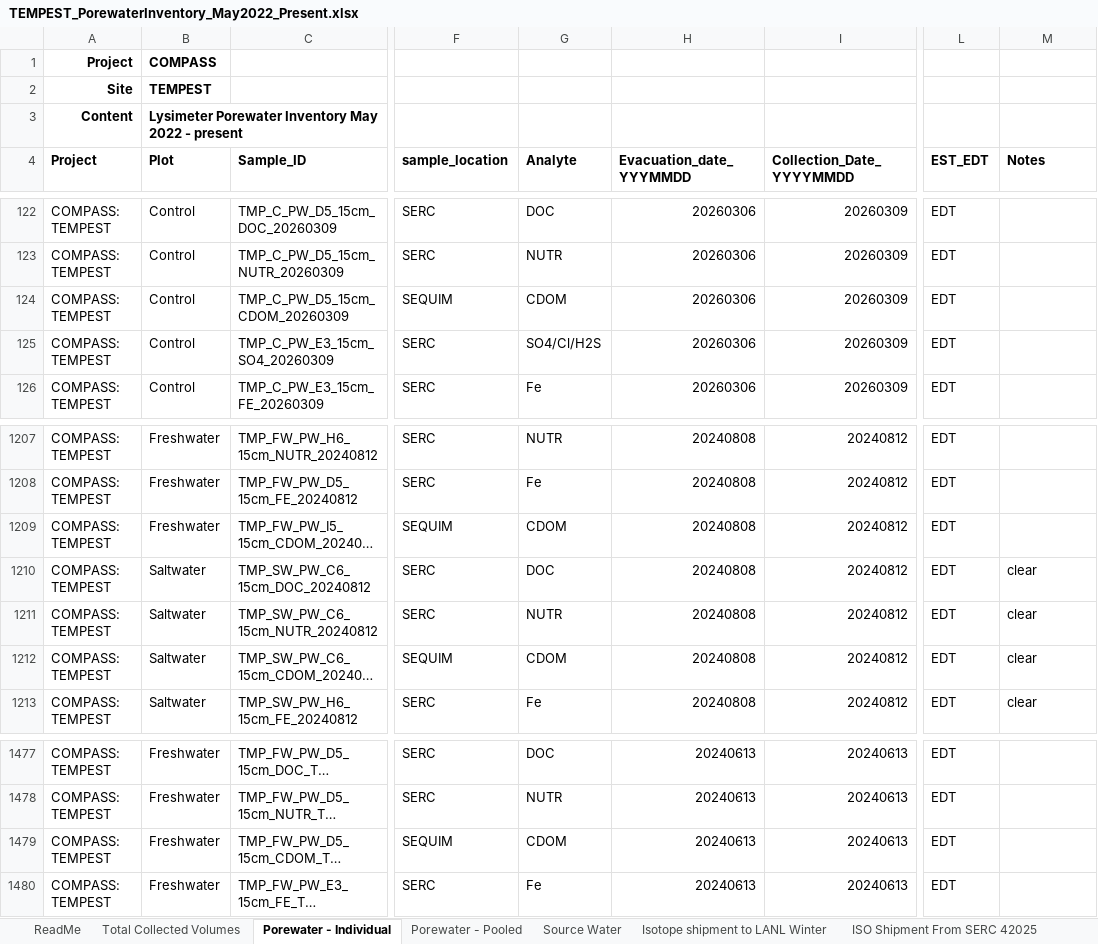
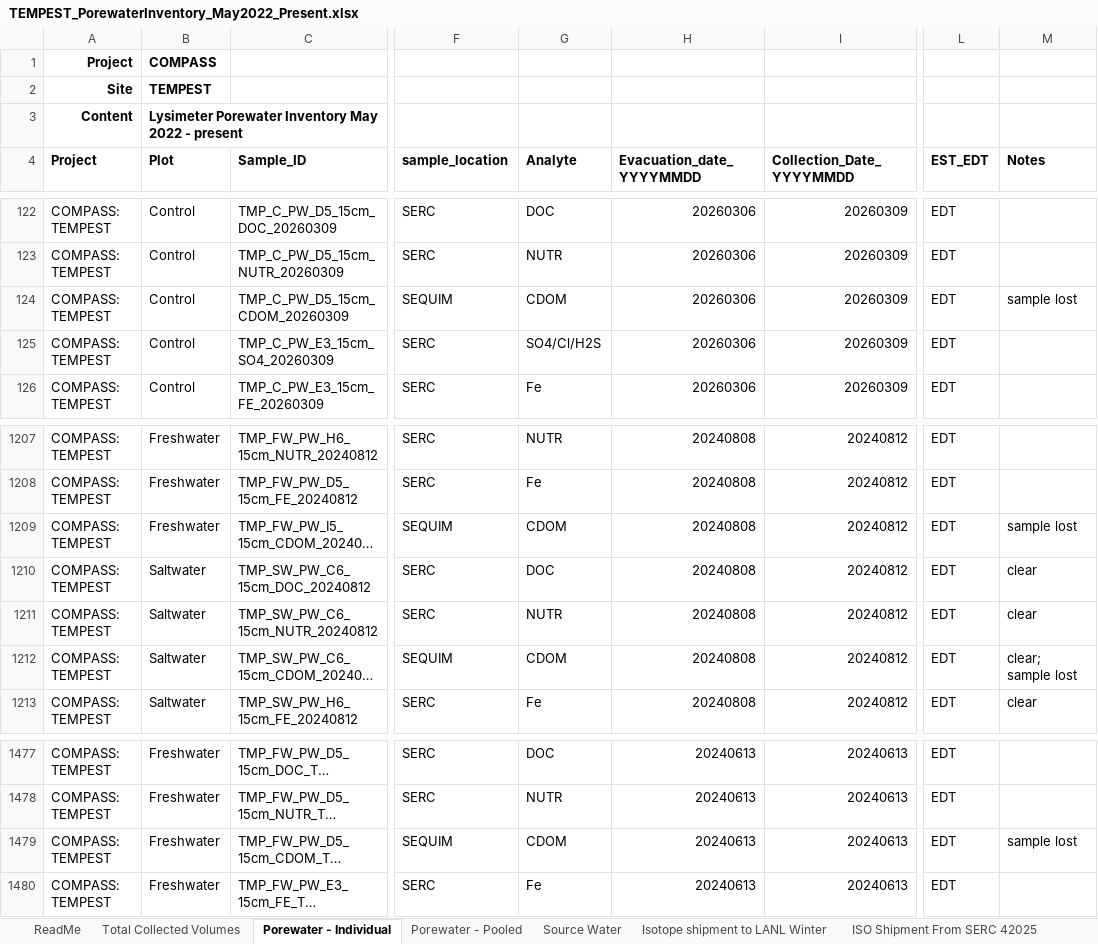
Before and after one commit to COMPASS-DOE/TEMPEST_Porewater, an Excel workbook: processing_scripts/Inventory_Processing/TEMPEST_PorewaterInventory_May2022_Present.xlsx, sheet Porewater - Individual, drawn as a sheet; only a part is shown, gaps mark what is left out; long unchanged cells end in …; values as stored, in another font and other column widths than the file's, no borders; charts and pictures not drawn; the diff names each change by its address in the sheet, - before the commit and + after, or states it on an @@ line.

```diff
--- a/processing_scripts/Inventory_Processing/TEMPEST_PorewaterInventory_May2022_Present.xlsx (sheet Porewater - Individual)
+++ b/processing_scripts/Inventory_Processing/TEMPEST_PorewaterInventory_May2022_Present.xlsx (sheet Porewater - Individual)
-H4: Evacuation_date_YYYMMDD
+H4: Evacuation_date_YYYYMMDD
-M124 (Notes): (empty)
+M124 (Notes): sample lost
-M1209 (Notes): (empty)
+M1209 (Notes): sample lost
-M1212 (Notes): clear
+M1212 (Notes): clear; sample lost
-M1479 (Notes): (empty)
+M1479 (Notes): sample lost
```
Also changed, not shown: sheet Source Water, 2 other files.
